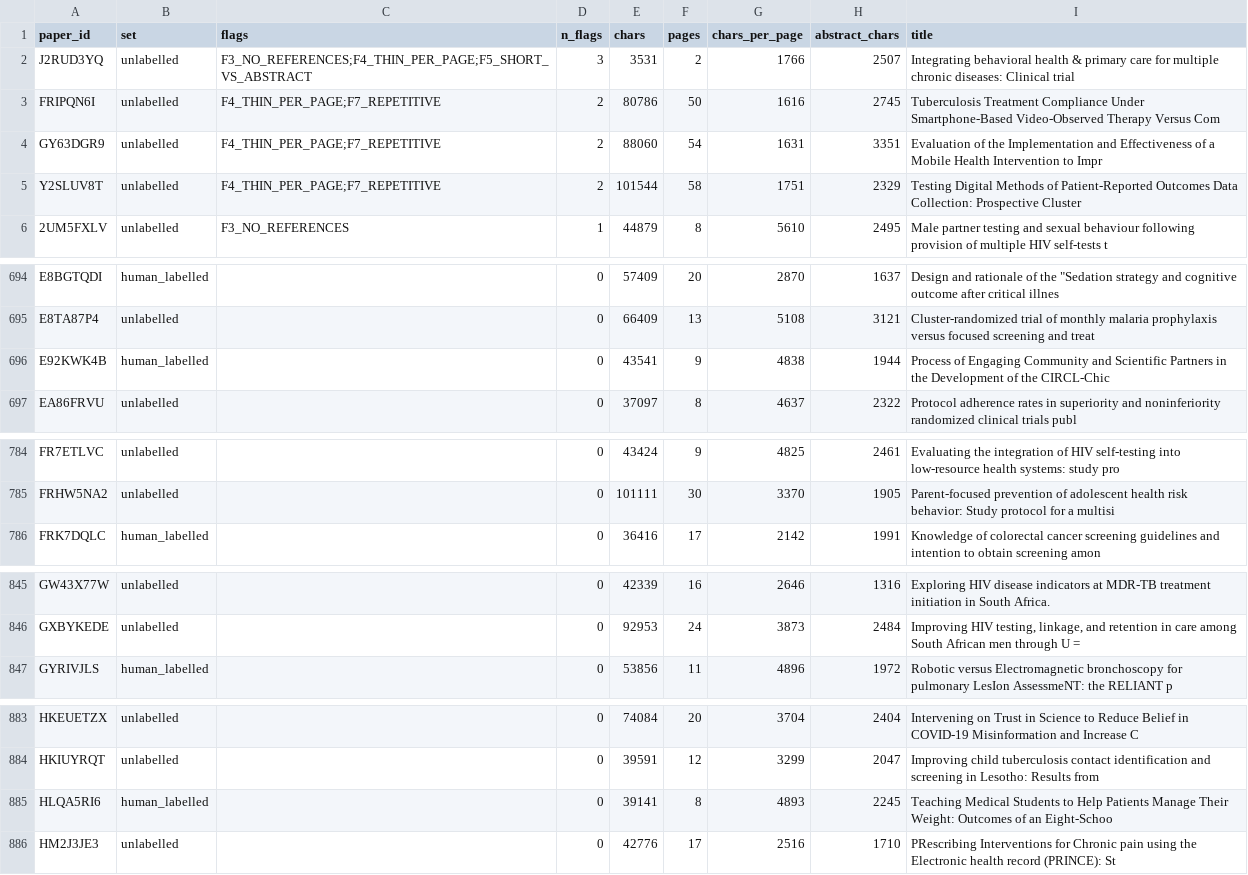
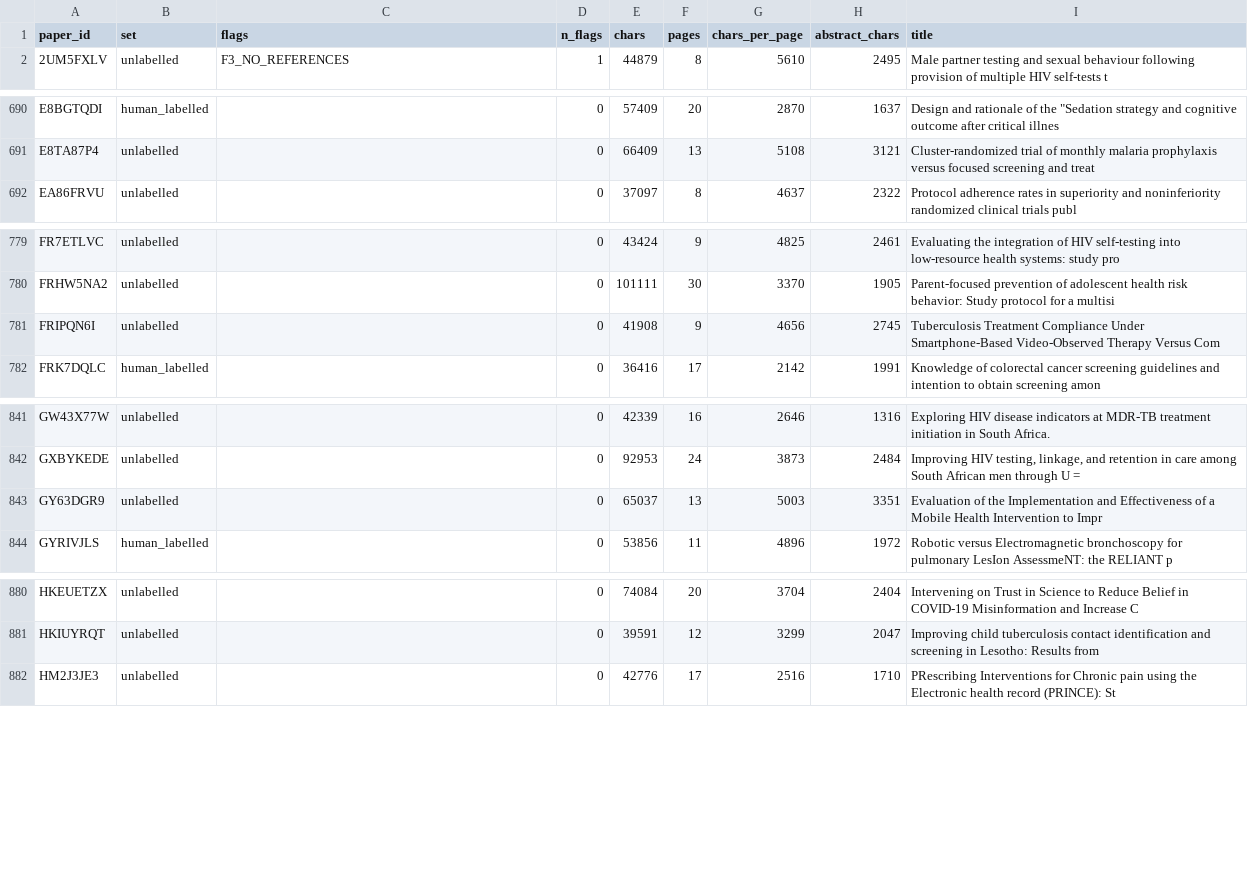
Before and after one commit to CharlieBuhanan/Automated-Detection-of-Ignored-Clustering-and-Restricted-Randomization-in-Trials-with-Clusters, a CSV file: results/01_corpus_build/text_integrity_report.csv, drawn as a sheet; only a part is shown, gaps mark what is left out; removed rows and columns are numbered as before the commit, all else as after; the diff covers the shown part only; the diff names each change by its address in the sheet, - before the commit and + after, or states it on an @@ line.

```diff
--- a/results/01_corpus_build/text_integrity_report.csv
+++ b/results/01_corpus_build/text_integrity_report.csv
-row 2: J2RUD3YQ | unlabelled | F3_NO_REFERENCES;F4_THIN_PER_PAGE;F5_SHORT_VS_ABSTRACT | 3 | 3531 | 2 | 1766 | 2507 | Integrating behavioral health & primary care for multiple chronic diseases: Clinical trial
-row 3: FRIPQN6I | unlabelled | F4_THIN_PER_PAGE;F7_REPETITIVE | 2 | 80786 | 50 | 1616 | 2745 | Tuberculosis Treatment Compliance Under Smartphone-Based Video-Observed Therapy Versus Com
-row 4: GY63DGR9 | unlabelled | F4_THIN_PER_PAGE;F7_REPETITIVE | 2 | 88060 | 54 | 1631 | 3351 | Evaluation of the Implementation and Effectiveness of a Mobile Health Intervention to Impr
-row 5: Y2SLUV8T | unlabelled | F4_THIN_PER_PAGE;F7_REPETITIVE | 2 | 101544 | 58 | 1751 | 2329 | Testing Digital Methods of Patient-Reported Outcomes Data Collection: Prospective Cluster
-row 696: E92KWK4B | human_labelled |  | 0 | 43541 | 9 | 4838 | 1944 | Process of Engaging Community and Scientific Partners in the Development of the CIRCL-Chic
+row 781: FRIPQN6I | unlabelled |  | 0 | 41908 | 9 | 4656 | 2745 | Tuberculosis Treatment Compliance Under Smartphone-Based Video-Observed Therapy Versus Com
+row 843: GY63DGR9 | unlabelled |  | 0 | 65037 | 13 | 5003 | 3351 | Evaluation of the Implementation and Effectiveness of a Mobile Health Intervention to Impr
-row 885: HLQA5RI6 | human_labelled |  | 0 | 39141 | 8 | 4893 | 2245 | Teaching Medical Students to Help Patients Manage Their Weight: Outcomes of an Eight-Schoo
```
Also changed, not shown: 1 added row and 3 removed rows elsewhere in this file, data/zotero_manifest.csv, results/01_corpus_build/exclusions.csv, 14 other files.
